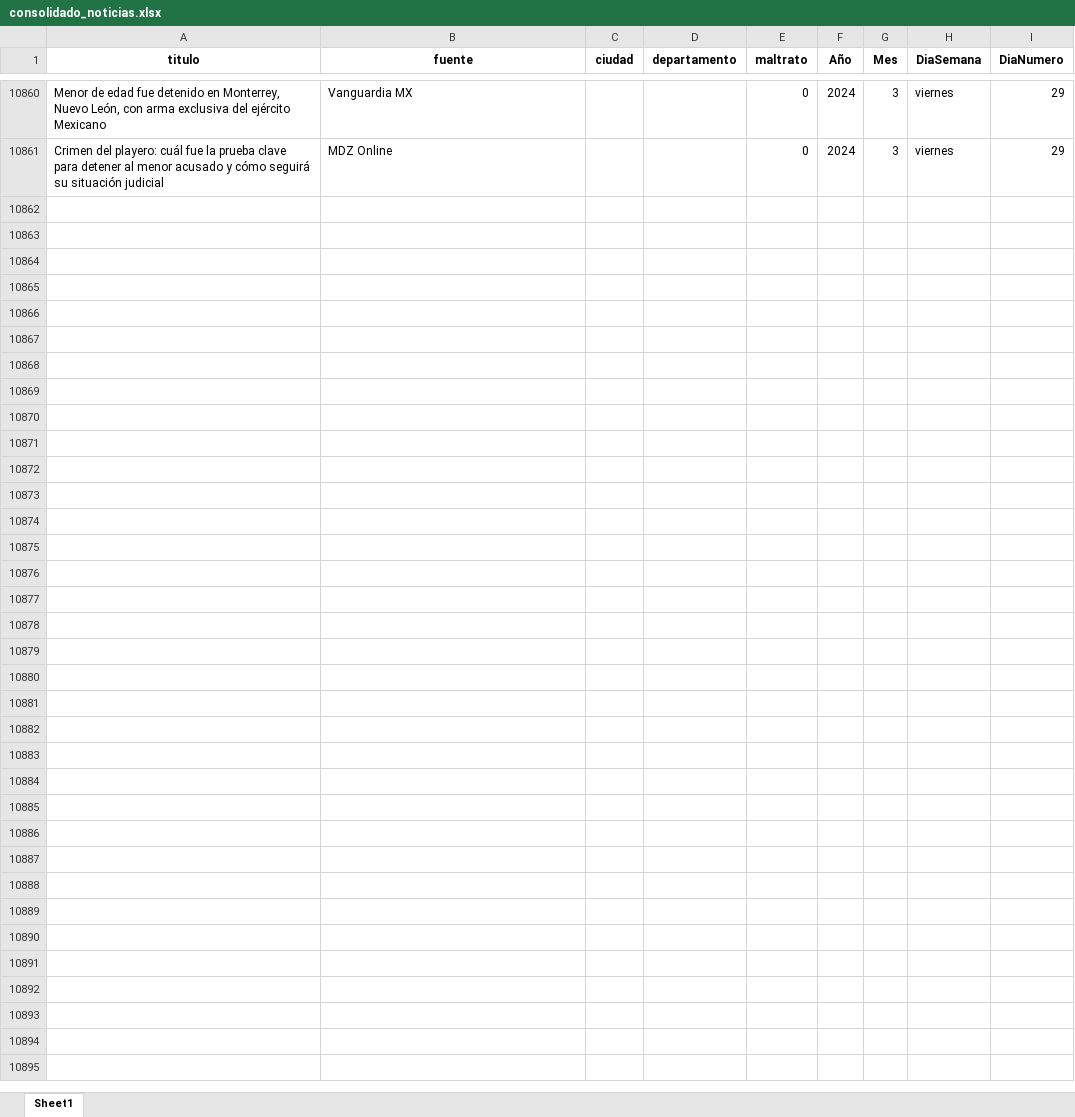
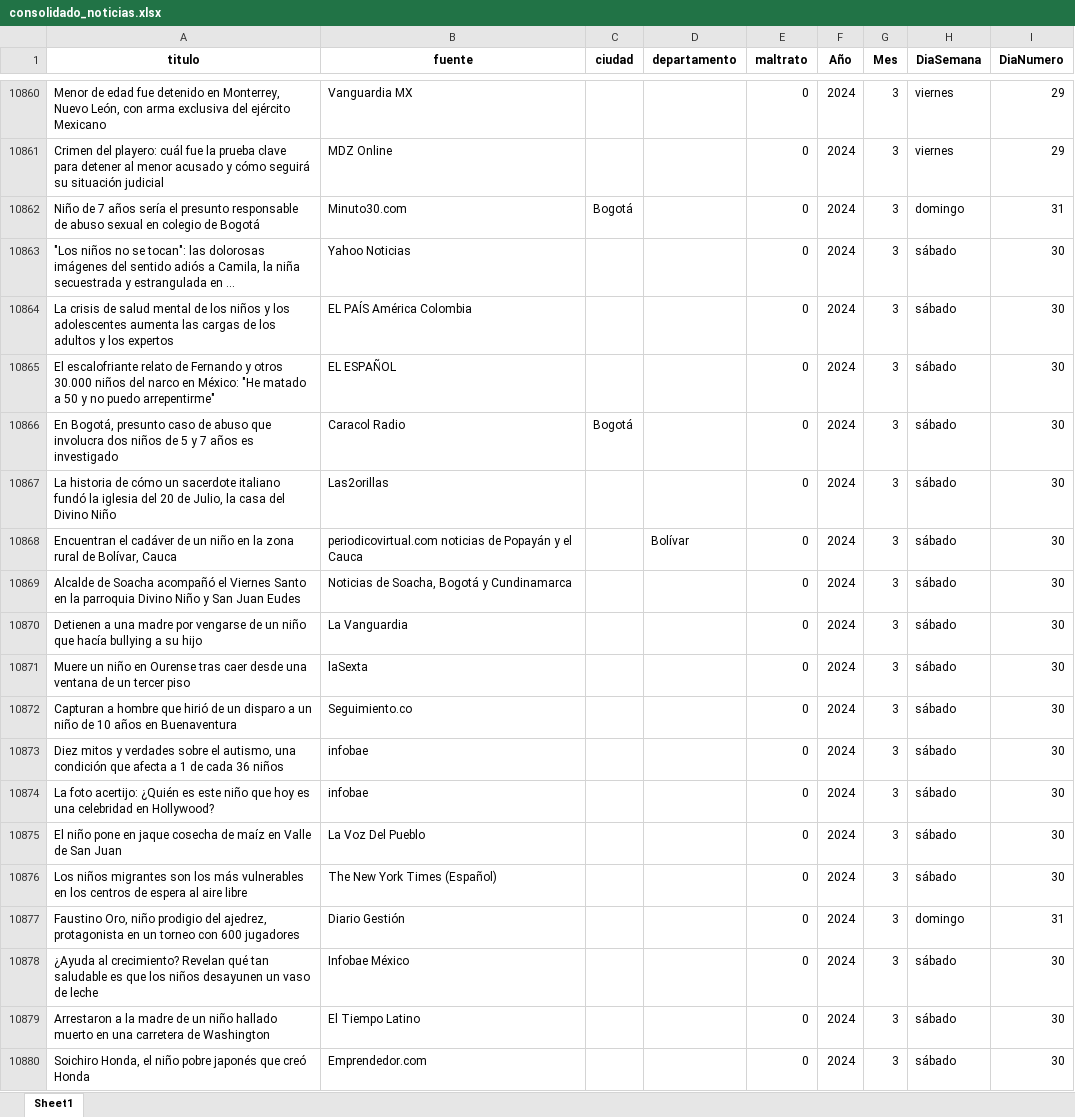
Before and after one commit to ICBF-Analitica/Monitoreo_de_medios, an Excel workbook: Data/consolidado_noticias.xlsx, sheet Sheet1, drawn as a sheet; only a part is shown, gaps mark what is left out; values as stored, in another font and other column widths than the file's, no borders; the diff covers the shown part only; the diff names each change by its address in the sheet, - before the commit and + after, or states it on an @@ line.

```diff
--- a/Data/consolidado_noticias.xlsx (sheet Sheet1)
+++ b/Data/consolidado_noticias.xlsx (sheet Sheet1)
+row 10862: Niño de 7 años sería el presunto responsable de abuso sexual en colegio de Bogotá | Minuto30.com | Bogotá |  | 0 | 2024 | 3 | domingo | 31
+row 10863: "Los niños no se tocan": las dolorosas imágenes del sentido adiós a Camila, la niña secuestrada y estrangulada en ... | Yahoo Noticias |  |  | 0 | 2024 | 3 | sábado | 30
+row 10864: La crisis de salud mental de los niños y los adolescentes aumenta las cargas de los adultos y los expertos | EL PAÍS América Colombia |  |  | 0 | 2024 | 3 | sábado | 30
+row 10865: El escalofriante relato de Fernando y otros 30.000 niños del narco en México: "He matado a 50 y no puedo arrepentirme" | EL ESPAÑOL |  |  | 0 | 2024 | 3 | sábado | 30
+row 10866: En Bogotá, presunto caso de abuso que involucra dos niños de 5 y 7 años es investigado | Caracol Radio | Bogotá |  | 0 | 2024 | 3 | sábado | 30
+row 10867: La historia de cómo un sacerdote italiano fundó la iglesia del 20 de Julio, la casa del Divino Niño | Las2orillas |  |  | 0 | 2024 | 3 | sábado | 30
+row 10868: Encuentran el cadáver de un niño en la zona rural de Bolívar, Cauca | periodicovirtual.com noticias de Popayán y el Cauca |  | Bolívar | 0 | 2024 | 3 | sábado | 30
+row 10869: Alcalde de Soacha acompañó el Viernes Santo en la parroquia Divino Niño y San Juan Eudes | Noticias de Soacha, Bogotá y Cundinamarca |  |  | 0 | 2024 | 3 | sábado | 30
+row 10870: Detienen a una madre por vengarse de un niño que hacía bullying a su hijo | La Vanguardia |  |  | 0 | 2024 | 3 | sábado | 30
+row 10871: Muere un niño en Ourense tras caer desde una ventana de un tercer piso | laSexta |  |  | 0 | 2024 | 3 | sábado | 30
+row 10872: Capturan a hombre que hirió de un disparo a un niño de 10 años en Buenaventura | Seguimiento.co |  |  | 0 | 2024 | 3 | sábado | 30
+row 10873: Diez mitos y verdades sobre el autismo, una condición que afecta a 1 de cada 36 niños | infobae |  |  | 0 | 2024 | 3 | sábado | 30
+row 10874: La foto acertijo: ¿Quién es este niño que hoy es una celebridad en Hollywood? | infobae |  |  | 0 | 2024 | 3 | sábado | 30
+row 10875: El niño pone en jaque cosecha de maíz en Valle de San Juan | La Voz Del Pueblo |  |  | 0 | 2024 | 3 | sábado | 30
+row 10876: Los niños migrantes son los más vulnerables en los centros de espera al aire libre | The New York Times (Español) |  |  | 0 | 2024 | 3 | sábado | 30
+row 10877: Faustino Oro, niño prodigio del ajedrez, protagonista en un torneo con 600 jugadores | Diario Gestión |  |  | 0 | 2024 | 3 | domingo | 31
+row 10878: ¿Ayuda al crecimiento? Revelan qué tan saludable es que los niños desayunen un vaso de leche | Infobae México |  |  | 0 | 2024 | 3 | sábado | 30
+row 10879: Arrestaron a la madre de un niño hallado muerto en una carretera de Washington | El Tiempo Latino |  |  | 0 | 2024 | 3 | sábado | 30
+row 10880: Soichiro Honda, el niño pobre japonés que creó Honda | Emprendedor.com |  |  | 0 | 2024 | 3 | sábado | 30
```
Also changed, not shown: 138 added rows elsewhere in this sheet, Data/df_resultado_final.xlsx.
